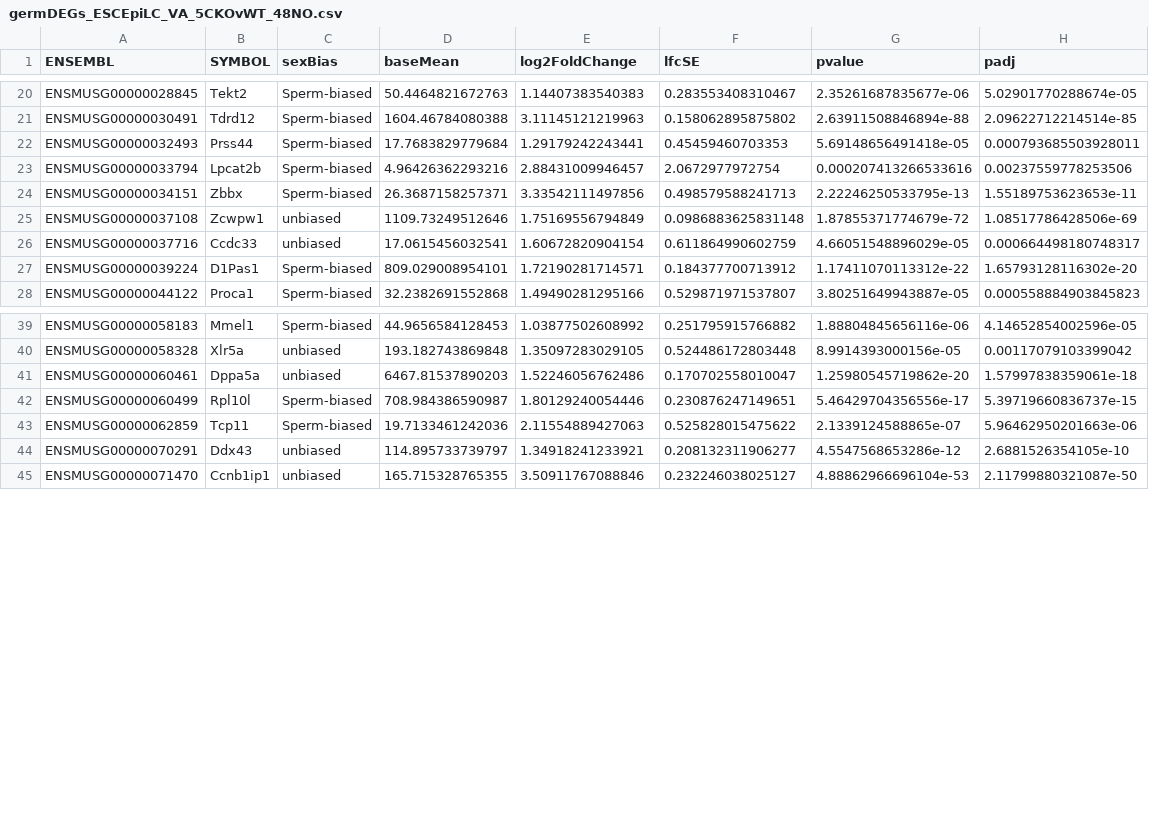
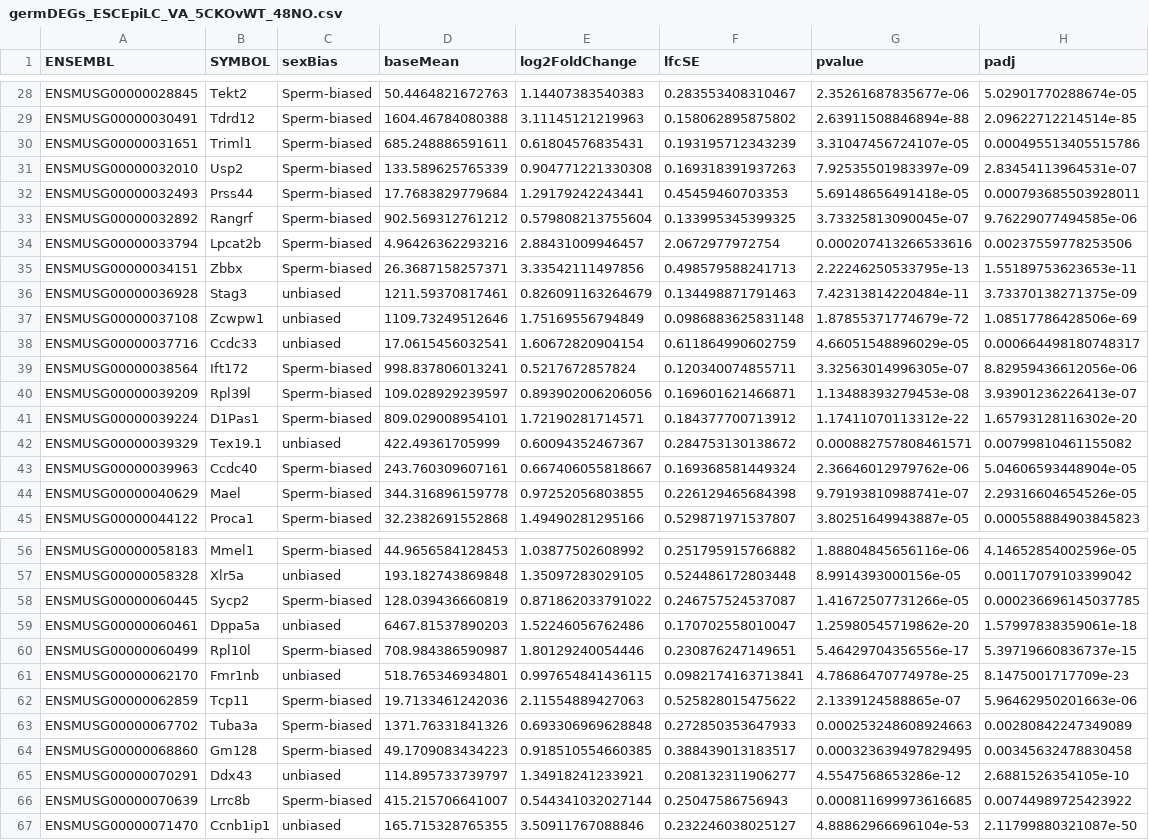
Before and after one commit to kbonefas/KDM5C_Germ_Mechanism, a CSV file: results/DESeq2/germDEGs/germDEGs_ESCEpiLC_VA_5CKOvWT_48NO.csv, drawn as a sheet; only a part is shown, gaps mark what is left out; the diff covers the shown part only; the diff names each change by its address in the sheet, - before the commit and + after, or states it on an @@ line.

```diff
--- a/results/DESeq2/germDEGs/germDEGs_ESCEpiLC_VA_5CKOvWT_48NO.csv
+++ b/results/DESeq2/germDEGs/germDEGs_ESCEpiLC_VA_5CKOvWT_48NO.csv
+row 30: ENSMUSG00000031651 | Triml1 | Sperm-biased | 685.248886591611 | 0.61804576835431 | 0.193195712343239 | 3.31047456724107e-05 | 0.000495513405515786
+row 31: ENSMUSG00000032010 | Usp2 | Sperm-biased | 133.589625765339 | 0.904771221330308 | 0.169318391937263 | 7.92535501983397e-09 | 2.83454113964531e-07
+row 33: ENSMUSG00000032892 | Rangrf | Sperm-biased | 902.569312761212 | 0.579808213755604 | 0.133995345399325 | 3.73325813090045e-07 | 9.76229077494585e-06
+row 36: ENSMUSG00000036928 | Stag3 | unbiased | 1211.59370817461 | 0.826091163264679 | 0.134498871791463 | 7.42313814220484e-11 | 3.73370138271375e-09
+row 39: ENSMUSG00000038564 | Ift172 | Sperm-biased | 998.837806013241 | 0.5217672857824 | 0.120340074855711 | 3.32563014996305e-07 | 8.82959436612056e-06
+row 40: ENSMUSG00000039209 | Rpl39l | Sperm-biased | 109.028929239597 | 0.893902006206056 | 0.169601621466871 | 1.13488393279453e-08 | 3.93901236226413e-07
+row 42: ENSMUSG00000039329 | Tex19.1 | unbiased | 422.49361705999 | 0.60094352467367 | 0.284753130138672 | 0.000882757808461571 | 0.00799810461155082
+row 43: ENSMUSG00000039963 | Ccdc40 | Sperm-biased | 243.760309607161 | 0.667406055818667 | 0.169368581449324 | 2.36646012979762e-06 | 5.04606593448904e-05
+row 44: ENSMUSG00000040629 | Mael | Sperm-biased | 344.316896159778 | 0.97252056803855 | 0.226129465684398 | 9.79193810988741e-07 | 2.29316604654526e-05
+row 58: ENSMUSG00000060445 | Sycp2 | Sperm-biased | 128.039436660819 | 0.871862033791022 | 0.246757524537087 | 1.41672507731266e-05 | 0.000236696145037785
+row 61: ENSMUSG00000062170 | Fmr1nb | unbiased | 518.765346934801 | 0.997654841436115 | 0.0982174163713841 | 4.78686470774978e-25 | 8.1475001717709e-23
+row 63: ENSMUSG00000067702 | Tuba3a | Sperm-biased | 1371.76331841326 | 0.693306969628848 | 0.272850353647933 | 0.000253248608924663 | 0.00280842247349089
+row 64: ENSMUSG00000068860 | Gm128 | Sperm-biased | 49.1709083434223 | 0.918510554660385 | 0.388439013183517 | 0.000323639497829495 | 0.00345632478830458
+row 66: ENSMUSG00000070639 | Lrrc8b | Sperm-biased | 415.215706641007 | 0.544341032027144 | 0.25047586756943 | 0.000811699973616685 | 0.00744989725423922
```
Also changed, not shown: 8 added rows elsewhere in this file, results/DESeq2/DEGs_hip5cKO.csv, results/DESeq2/germDEGs/germDEGs_ESCEpiLC_VA_5CKOvWT_0.csv, 16 other files.
